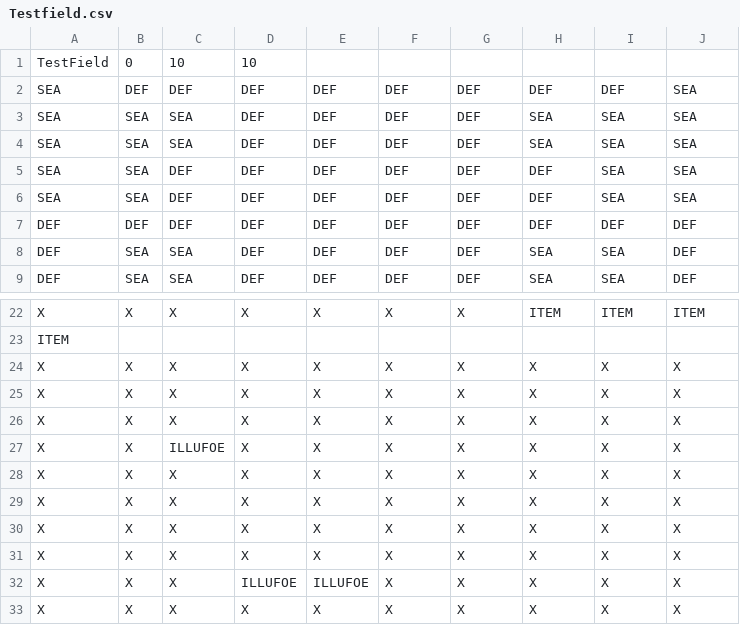
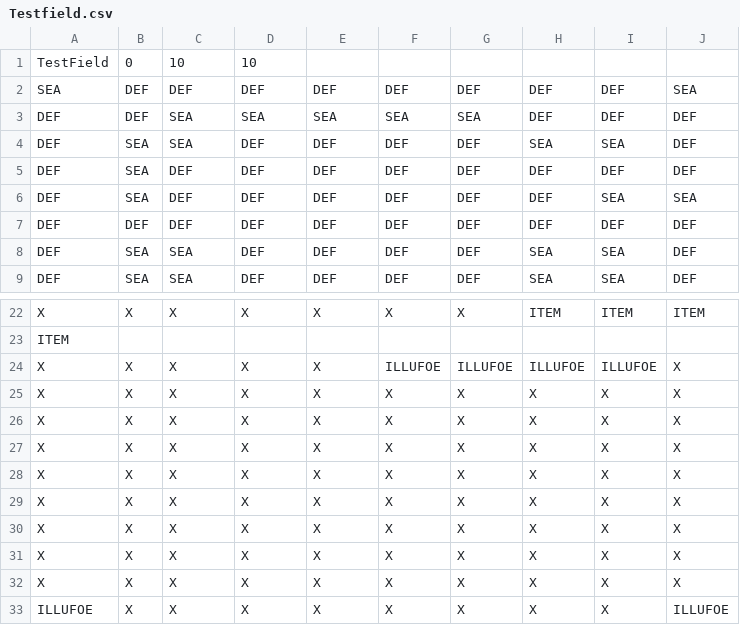
Before and after one commit to ZenShouko/JRPG-Solution, a CSV file: JRPG-Project/Levels/Testfield.csv, drawn as a sheet; only a part is shown, gaps mark what is left out.

```diff
--- a/JRPG-Project/Levels/Testfield.csv
+++ b/JRPG-Project/Levels/Testfield.csv
@@ -2,6 +2,6 @@ TestField;0;10;10
 SEA;DEF;DEF;DEF;DEF;DEF;DEF;DEF;DEF;SEA
-SEA;SEA;SEA;DEF;DEF;DEF;DEF;SEA;SEA;SEA
-SEA;SEA;SEA;DEF;DEF;DEF;DEF;SEA;SEA;SEA
-SEA;SEA;DEF;DEF;DEF;DEF;DEF;DEF;SEA;SEA
-SEA;SEA;DEF;DEF;DEF;DEF;DEF;DEF;SEA;SEA
+DEF;DEF;SEA;SEA;SEA;SEA;SEA;DEF;DEF;DEF
+DEF;SEA;SEA;DEF;DEF;DEF;DEF;SEA;SEA;DEF
+DEF;SEA;DEF;DEF;DEF;DEF;DEF;DEF;DEF;DEF
+DEF;SEA;DEF;DEF;DEF;DEF;DEF;DEF;SEA;SEA
 DEF;DEF;DEF;DEF;DEF;DEF;DEF;DEF;DEF;DEF
@@ -23,6 +23,3 @@ X;X;X;X;X;X;X;ITEM;ITEM;ITEM
 ITEM
-X;X;X;X;X;X;X;X;X;X
-X;X;X;X;X;X;X;X;X;X
-X;X;X;X;X;X;X;X;X;X
-X;X;ILLUFOE;X;X;X;X;X;X;X
+X;X;X;X;X;ILLUFOE;ILLUFOE;ILLUFOE;ILLUFOE;X
 X;X;X;X;X;X;X;X;X;X
@@ -31,3 +28,6 @@ X;X;X;X;X;X;X;X;X;X
 X;X;X;X;X;X;X;X;X;X
-X;X;X;ILLUFOE;ILLUFOE;X;X;X;X;X
 X;X;X;X;X;X;X;X;X;X
+X;X;X;X;X;X;X;X;X;X
+X;X;X;X;X;X;X;X;X;X
+X;X;X;X;X;X;X;X;X;X
+ILLUFOE;X;X;X;X;X;X;X;X;ILLUFOE
```
Also changed, not shown: JRPG-Project/bin/Debug/Levels/Testfield.csv, 19 other files.
